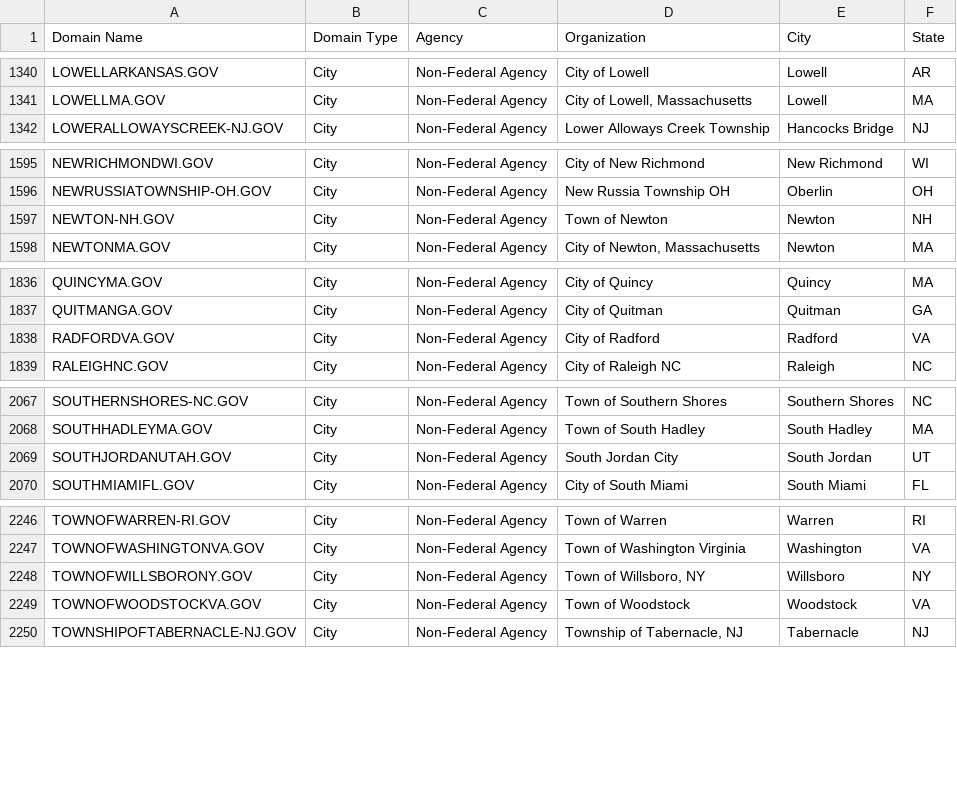
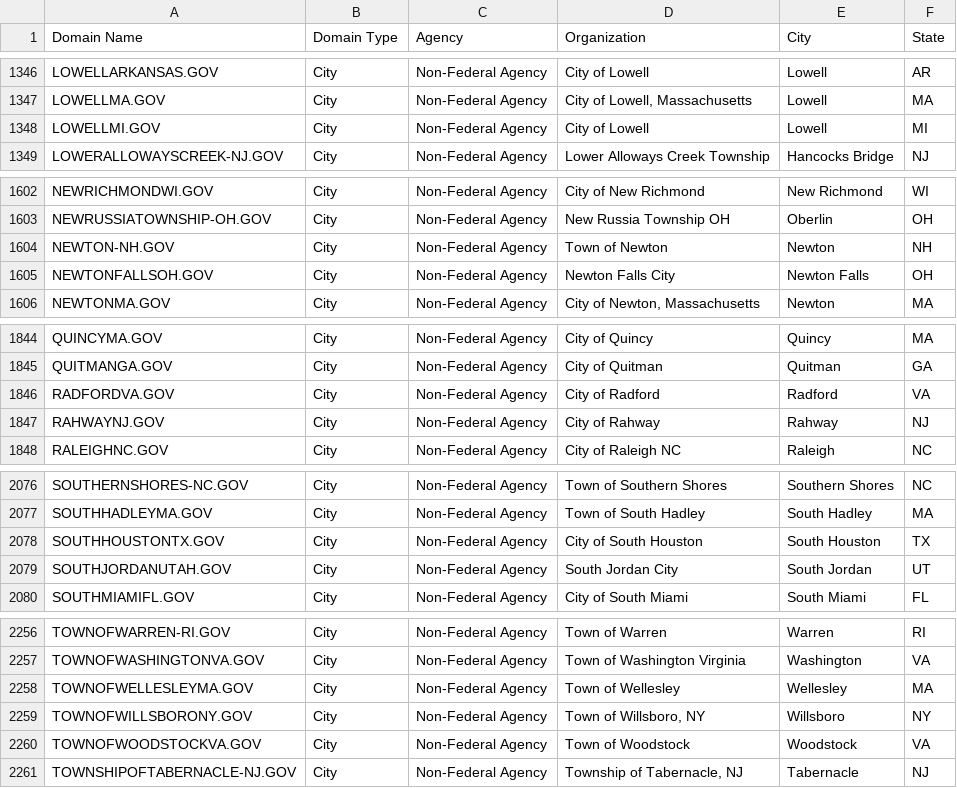
Before and after one commit to GSA/data, a CSV file: dotgov-domains/current-full.csv, drawn as a sheet; only a part is shown, gaps mark what is left out; the diff covers the shown part only; the diff names each change by its address in the sheet, - before the commit and + after, or states it on an @@ line.

```diff
--- a/dotgov-domains/current-full.csv
+++ b/dotgov-domains/current-full.csv
+row 1348: LOWELLMI.GOV | City | Non-Federal Agency | City of Lowell | Lowell | MI
+row 1605: NEWTONFALLSOH.GOV | City | Non-Federal Agency | Newton Falls City | Newton Falls | OH
+row 1847: RAHWAYNJ.GOV | City | Non-Federal Agency | City of Rahway | Rahway | NJ
+row 2078: SOUTHHOUSTONTX.GOV | City | Non-Federal Agency | City of South Houston | South Houston | TX
+row 2258: TOWNOFWELLESLEYMA.GOV | City | Non-Federal Agency | Town of Wellesley | Wellesley | MA
```
Also changed, not shown: 13 added rows, 6 removed rows and 7 edited cells elsewhere in this file, dotgov-domains/current-federal.csv.
